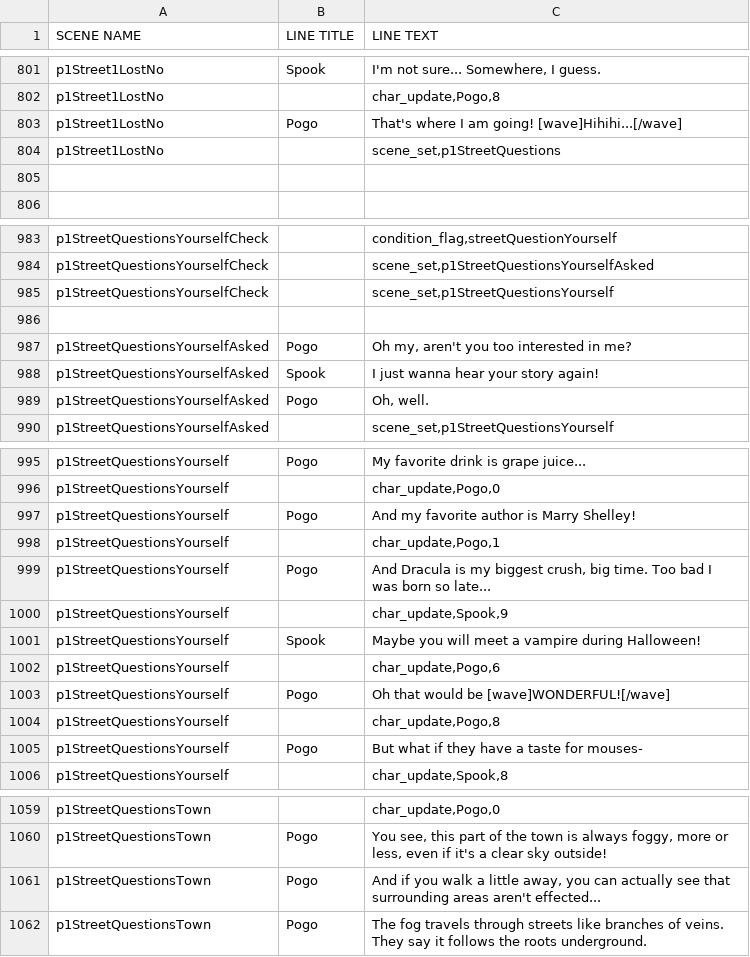
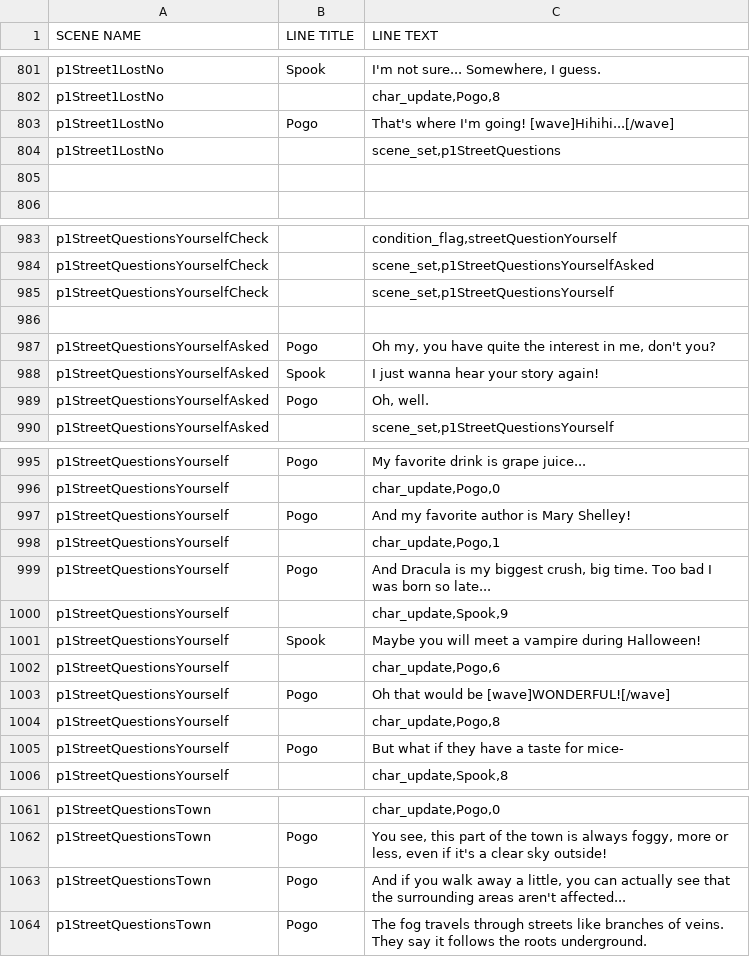
Before and after one commit to kazak29/Spooktober_2026_GameJam, a CSV file: datafiles/lines.csv, drawn as a sheet; only a part is shown, gaps mark what is left out; the diff covers the shown part only.

```diff
--- a/datafiles/lines.csv
+++ b/datafiles/lines.csv
@@ -802,3 +802,3 @@ p1Street1LostNo,Spook,"I'm not sure... Somewhere, I guess."
 p1Street1LostNo,,"char_update,Pogo,8"
-p1Street1LostNo,Pogo,That's where I am going! [wave]Hihihi...[/wave]
+p1Street1LostNo,Pogo,That's where I'm going! [wave]Hihihi...[/wave]
 p1Street1LostNo,,"scene_set,p1StreetQuestions"
@@ -986,3 +986,3 @@ p1StreetQuestionsYourselfCheck,,"scene_set,p1StreetQuestionsYourself"
 ,,
-p1StreetQuestionsYourselfAsked,Pogo,"Oh my, aren't you too interested in me?"
+p1StreetQuestionsYourselfAsked,Pogo,"Oh my, you have quite the interest in me, don't you?"
 p1StreetQuestionsYourselfAsked,Spook,I just wanna hear your story again!
@@ -996,3 +996,3 @@ p1StreetQuestionsYourself,Pogo,My favorite drink is grape juice...
 p1StreetQuestionsYourself,,"char_update,Pogo,0"
-p1StreetQuestionsYourself,Pogo,And my favorite author is Marry Shelley!
+p1StreetQuestionsYourself,Pogo,And my favorite author is Mary Shelley!
 p1StreetQuestionsYourself,,"char_update,Pogo,1"
@@ -1004,3 +1004,3 @@ p1StreetQuestionsYourself,Pogo,Oh that would be [wave]WONDERFUL![/wave]
 p1StreetQuestionsYourself,,"char_update,Pogo,8"
-p1StreetQuestionsYourself,Pogo,But what if they have a taste for mouses-
+p1StreetQuestionsYourself,Pogo,But what if they have a taste for mice-
 p1StreetQuestionsYourself,,"char_update,Spook,8"
@@ -1060,3 +1062,3 @@ p1StreetQuestionsTown,,"char_update,Pogo,0"
 p1StreetQuestionsTown,Pogo,"You see, this part of the town is always foggy, more or less, even if it's a clear sky outside!"
-p1StreetQuestionsTown,Pogo,"And if you walk a little away, you can actually see that surrounding areas aren't effected..."
+p1StreetQuestionsTown,Pogo,"And if you walk away a little, you can actually see that the surrounding areas aren't affected..."
 p1StreetQuestionsTown,Pogo,The fog travels through streets like branches of veins. They say it follows the roots underground.
```
Also changed, not shown: 5 added rows, 1 removed row and 6 edited cells elsewhere in this file.
